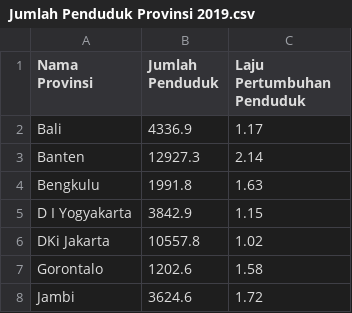
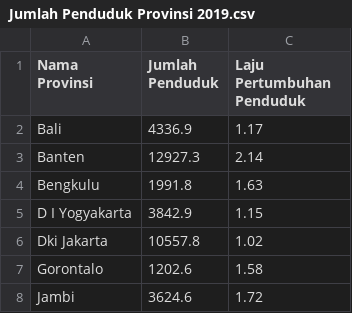
Before and after one commit to arifqys/pd, a CSV file: vi/Jumlah Penduduk Provinsi 2019.csv, drawn as a sheet; only a part is shown.

Commit message:
Update csv data

```diff
--- a/vi/Jumlah Penduduk Provinsi 2019.csv
+++ b/vi/Jumlah Penduduk Provinsi 2019.csv
@@ -5,3 +5,3 @@ Bengkulu,1991.8,1.63
 D I Yogyakarta,3842.9,1.15
-DKi Jakarta,10557.8,1.02
+Dki Jakarta,10557.8,1.02
 Gorontalo,1202.6,1.58
```
